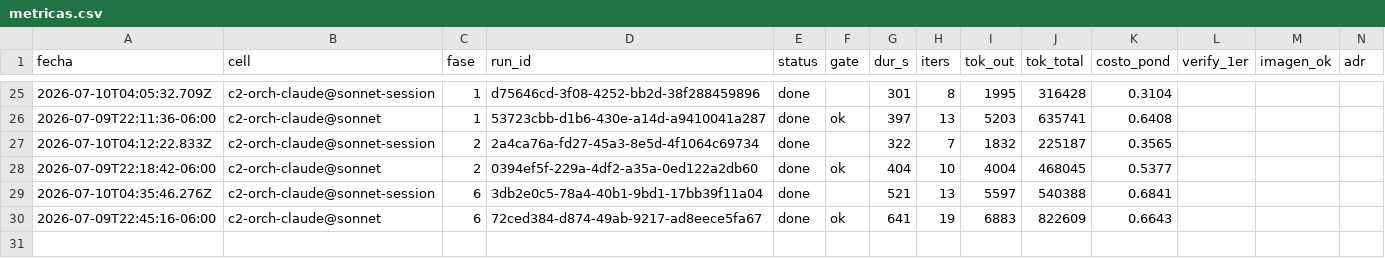
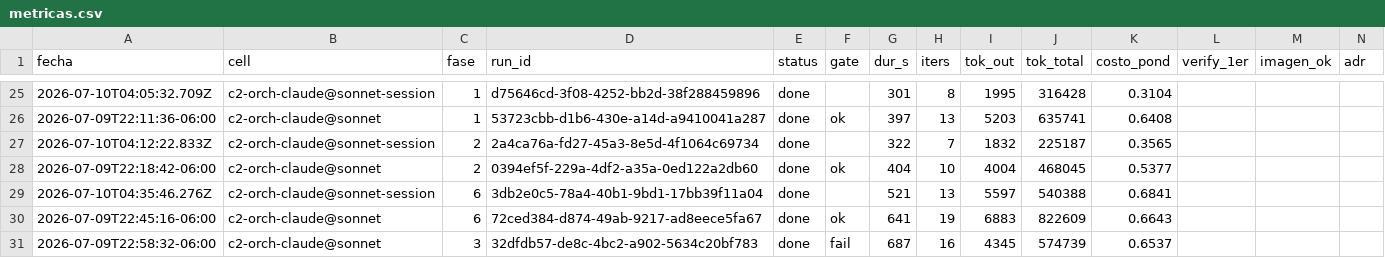
Before and after one commit to eversuelo/raytracer, a CSV file: data/metricas.csv, drawn as a sheet; only a part is shown, gaps mark what is left out; rows hold the shown columns only; the diff names each change by its address in the sheet, - before the commit and + after, or states it on an @@ line.

Commit message:
curso c2-orch-claude@sonnet: fase 3 run=done gate=fail (687s, run 32dfdb57-de8c-4bc2-a902-5634c20bf783) [re-corrida]

```diff
--- a/data/metricas.csv
+++ b/data/metricas.csv
+row 31: 2026-07-09T22:58:32-06:00 | c2-orch-claude@sonnet | 3 | 32dfdb57-de8c-4bc2-a902-5634c20bf783 | done | fail | 687 | 16 | 4345 | 574739 | 0.6537
```
Also changed, not shown: 6 other files.
